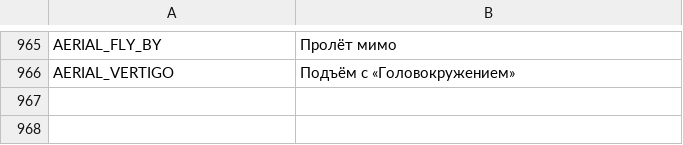
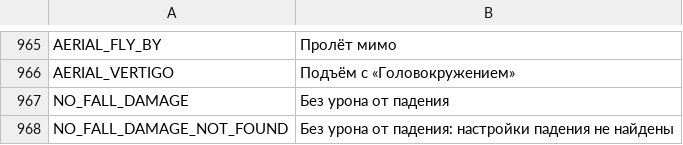
Before and after one commit to myso-kr/hell-is-us-mod, a TSV file: assets/i18n/ru.tsv, drawn as a sheet; only a part is shown, gaps mark what is left out.

```diff
--- a/assets/i18n/ru.tsv
+++ b/assets/i18n/ru.tsv
@@ -966 +966,3 @@ AERIAL_FLY_BY	Пролёт мимо
 AERIAL_VERTIGO	Подъём с «Головокружением»
+NO_FALL_DAMAGE	Без урона от падения
+NO_FALL_DAMAGE_NOT_FOUND	Без урона от падения: настройки падения не найдены
```
Also changed, not shown: assets/i18n/es.tsv, assets/i18n/fr.tsv, 18 other files.
